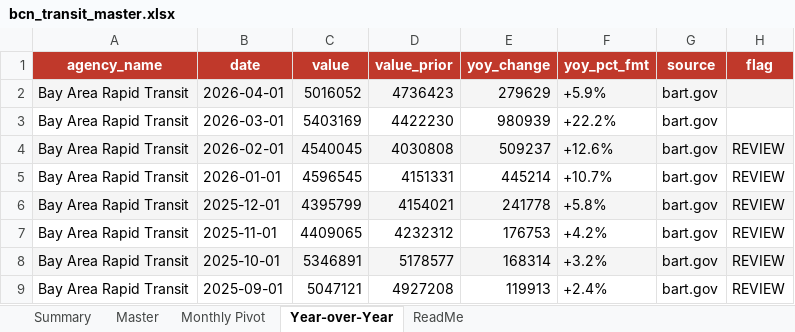
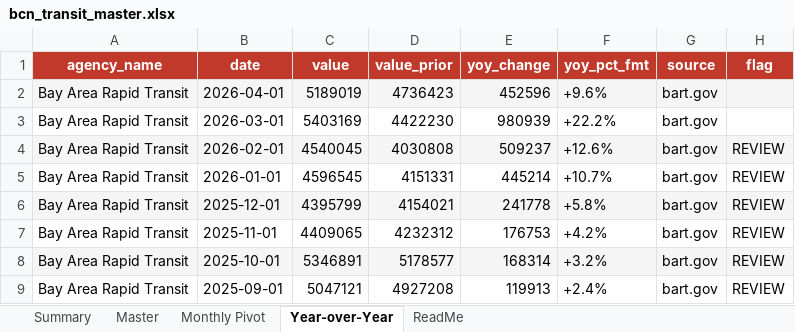
Before and after one commit to alariosjx/bcn-transit-tracker, an Excel workbook: data/public/bcn_transit_master.xlsx, sheet Year-over-Year, drawn as a sheet; only a part is shown; values as stored, in another font and other column widths than the file's, no borders; the diff names each change by its address in the sheet, - before the commit and + after, or states it on an @@ line.

```diff
--- a/data/public/bcn_transit_master.xlsx (sheet Year-over-Year)
+++ b/data/public/bcn_transit_master.xlsx (sheet Year-over-Year)
-C2 (value): 5016052
+C2 (value): 5189019
-E2 (yoy_change): 279629
+E2 (yoy_change): 452596
-F2 (yoy_pct_fmt): +5.9%
+F2 (yoy_pct_fmt): +9.6%
```
Also changed, not shown: sheet Master, sheet Summary, sheet ReadMe, sheet Monthly Pivot, 1 other file.
